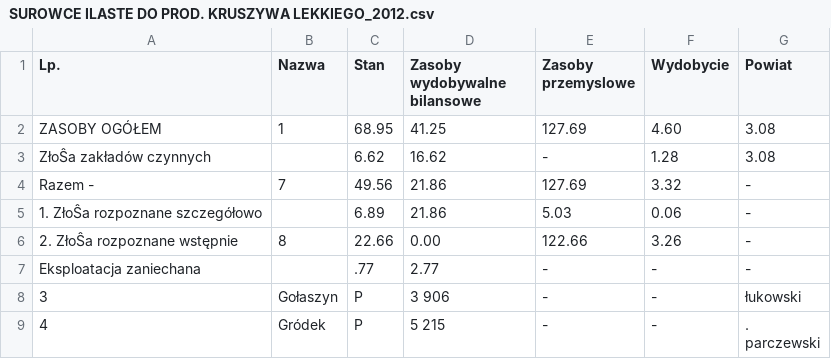
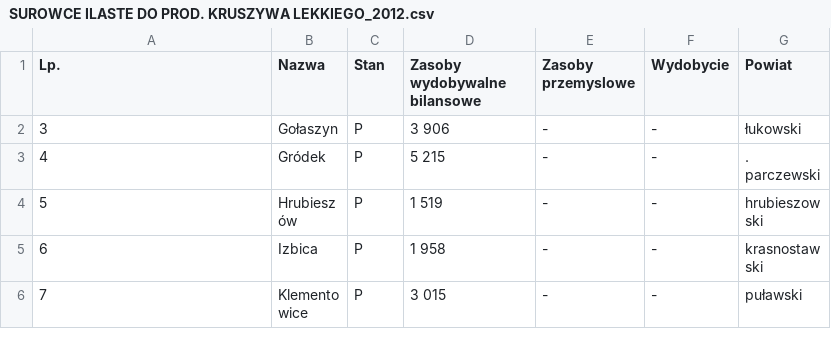
Before and after one commit to Geoscience-Research-Group-PWr/ParserBilansuGeologicznego, a CSV file: CSV_2012/SUROWCE ILASTE DO PROD. KRUSZYWA LEKKIEGO_2012.csv, drawn as a sheet; only a part is shown; the shorter side is filled out with more unchanged rows; the diff names each change by its address in the sheet, - before the commit and + after, or states it on an @@ line.

```diff
--- a/CSV_2012/SUROWCE ILASTE DO PROD. KRUSZYWA LEKKIEGO_2012.csv
+++ b/CSV_2012/SUROWCE ILASTE DO PROD. KRUSZYWA LEKKIEGO_2012.csv
-row 2: ZASOBY OGÓŁEM | 1 | 68.95 | 41.25 | 127.69 | 4.60 | 3.08
-row 3: ZłoŜa zakładów czynnych |  | 6.62 | 16.62 | - | 1.28 | 3.08
-row 4: Razem - | 7 | 49.56 | 21.86 | 127.69 | 3.32 | -
-row 5: 1. ZłoŜa rozpoznane szczegółowo |  | 6.89 | 21.86 | 5.03 | 0.06 | -
-row 6: 2. ZłoŜa rozpoznane wstępnie | 8 | 22.66 | 0.00 | 122.66 | 3.26 | -
-row 7: Eksploatacja zaniechana |  | .77 | 2.77 | - | - | -
```
Also changed, not shown: CSV_2012/TORFY_2012.csv, CSV_2012/WAPIENIE I MARGLE_2012.csv, 1 other file.
